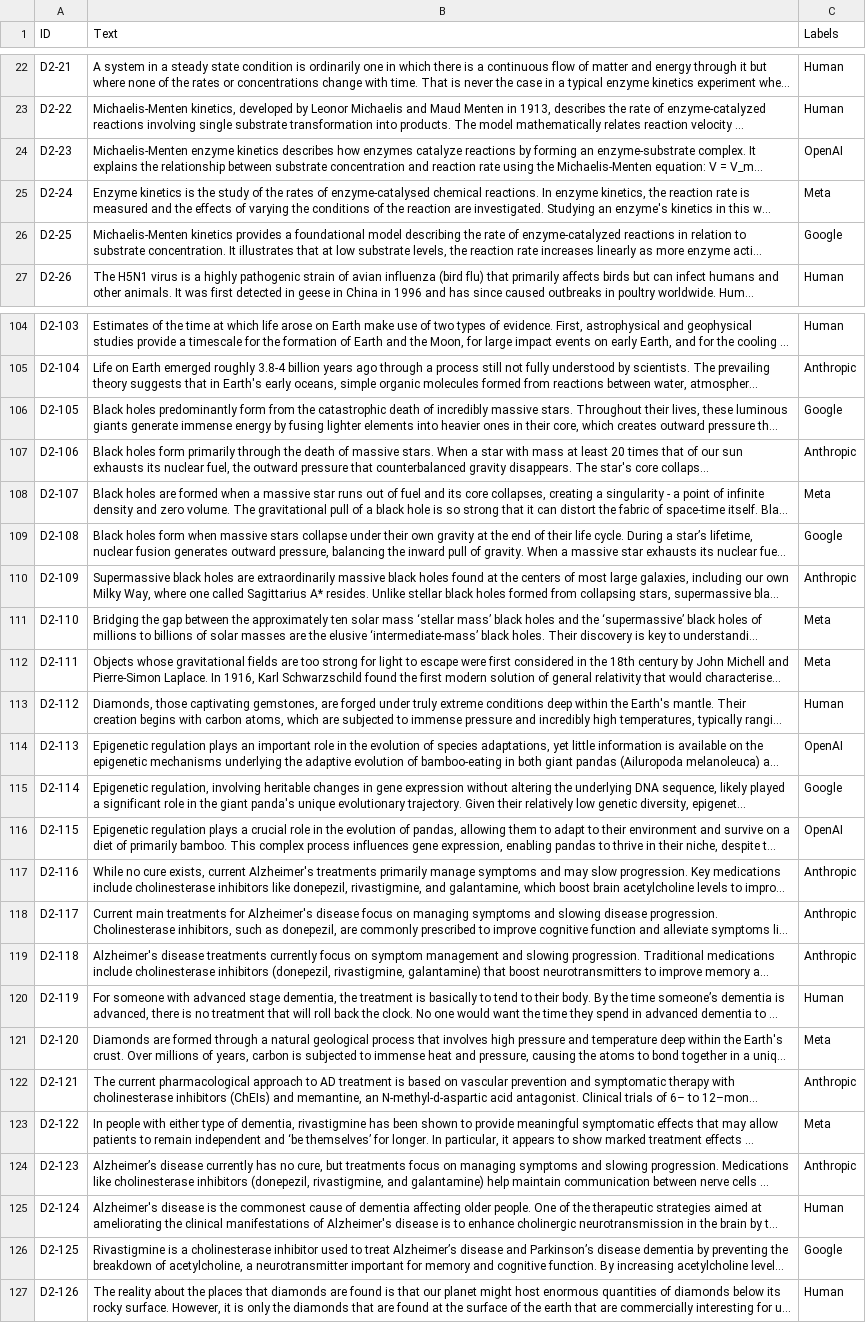
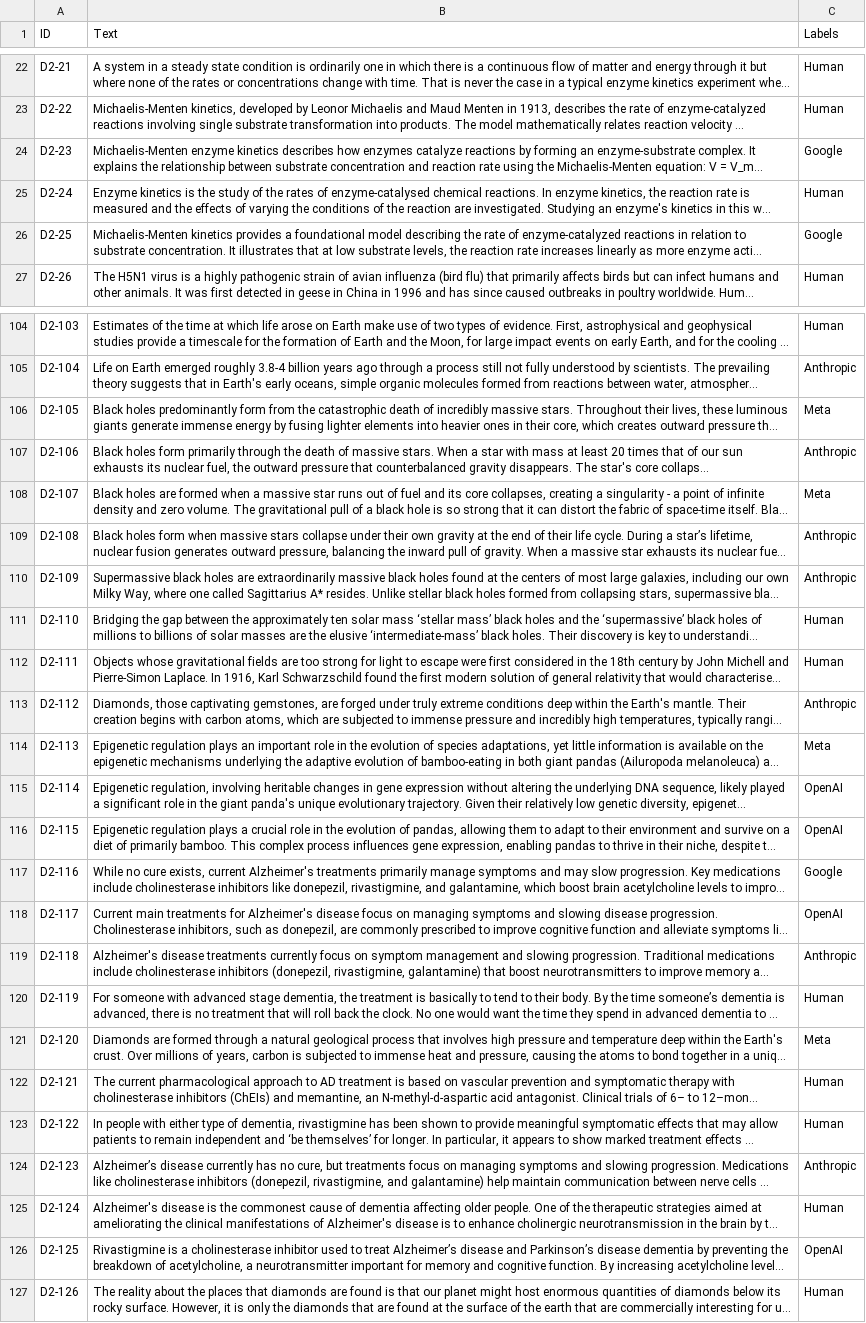
Before and after one commit to Luismpso/AP1, a CSV file: Subm1/subm1-g1-MIA-A.csv, drawn as a sheet; only a part is shown, gaps mark what is left out; long unchanged cells end in …; the diff covers the shown part only; the diff names each change by its address in the sheet, - before the commit and + after, or states it on an @@ line.

```diff
--- a/Subm1/subm1-g1-MIA-A.csv
+++ b/Subm1/subm1-g1-MIA-A.csv
-C24 (Labels): OpenAI
+C24 (Labels): Google
-C25 (Labels): Meta
+C25 (Labels): Human
-C106 (Labels): Google
+C106 (Labels): Meta
-C109 (Labels): Google
+C109 (Labels): Anthropic
-C111:C112 (Labels): Meta
+C111:C112 (Labels): Human
-C113 (Labels): Human
+C113 (Labels): Anthropic
-C114 (Labels): OpenAI
+C114 (Labels): Meta
-C115 (Labels): Google
+C115 (Labels): OpenAI
-C117 (Labels): Anthropic
+C117 (Labels): Google
-C118 (Labels): Anthropic
+C118 (Labels): OpenAI
-C122 (Labels): Anthropic
+C122 (Labels): Human
-C123 (Labels): Meta
+C123 (Labels): Human
-C126 (Labels): Google
+C126 (Labels): OpenAI
```
Also changed, not shown: 41 edited cells elsewhere in this file, Subm1/subm1-g1-MIA-B.csv, 13 other files.
